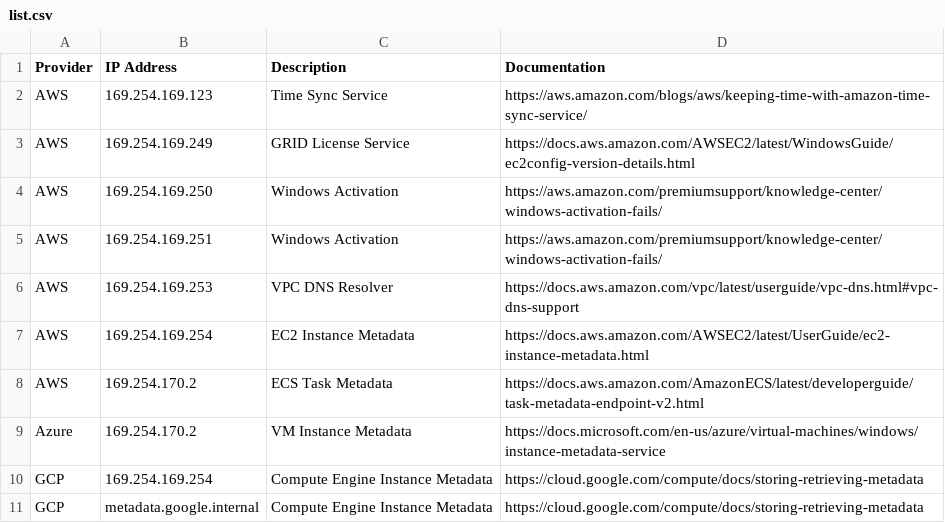
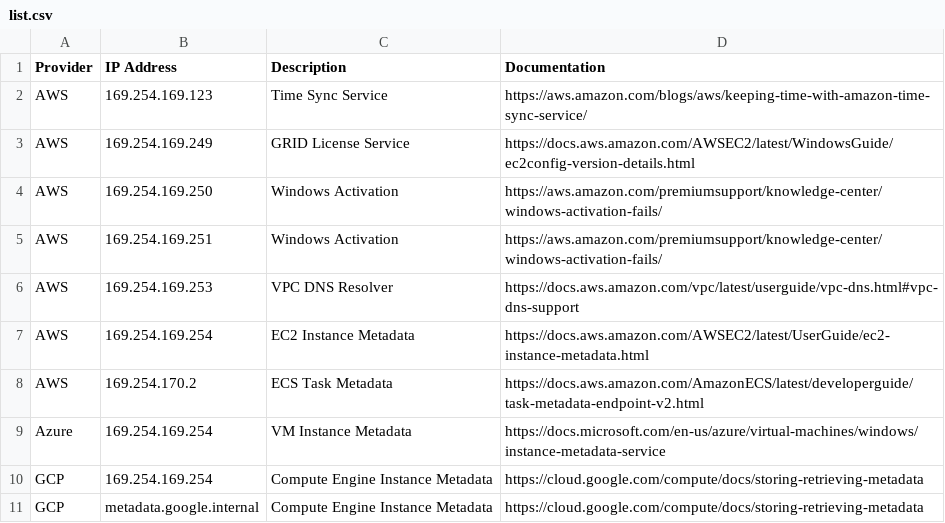
Before and after one commit to nightwatchcybersecurity/cloud_metadata_ips, a CSV file: list.csv, drawn as a sheet.

Commit message:
Update list.csv

```diff
--- a/list.csv
+++ b/list.csv
@@ -8,3 +8,3 @@ AWS,169.254.169.254,EC2 Instance Metadata,https://docs.aws.amazon.com/AWSEC2/lat
 AWS,169.254.170.2,ECS Task Metadata,https://docs.aws.amazon.com/AmazonECS/latest/developerguide/task-metadata-endpoint-v2.html
-Azure,169.254.170.2,VM Instance Metadata,https://docs.microsoft.com/en-us/azure/virtual-machines/windows/instance-metadata-service
+Azure,169.254.169.254,VM Instance Metadata,https://docs.microsoft.com/en-us/azure/virtual-machines/windows/instance-metadata-service
 GCP,169.254.169.254,Compute Engine Instance Metadata,https://cloud.google.com/compute/docs/storing-retrieving-metadata
```
